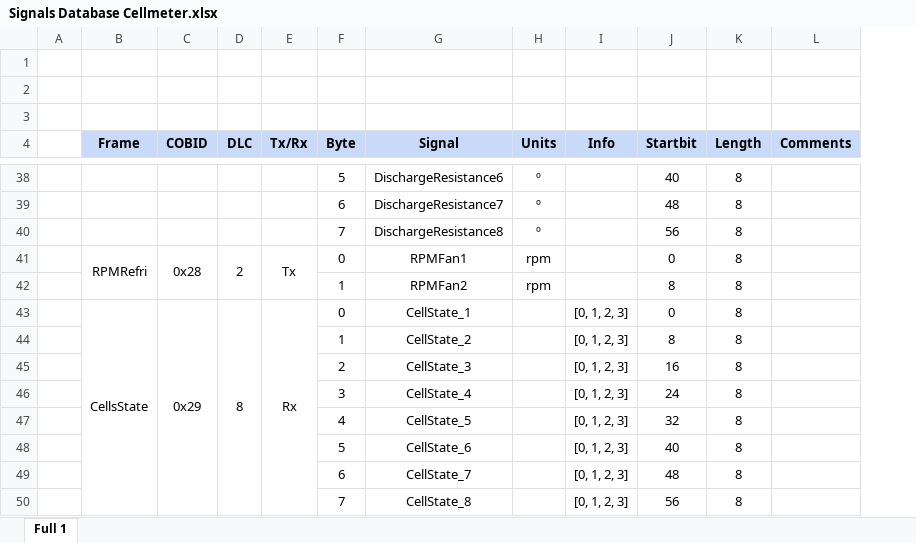
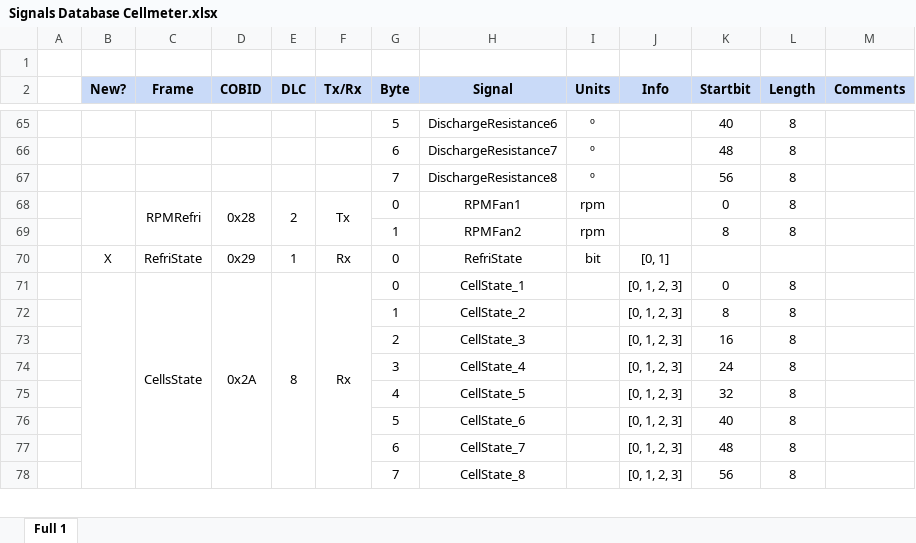
Before and after one commit to eTechRacing/CAPACIMETER, an Excel workbook: SW/CAN Drivers/Signals Database Cellmeter.xlsx, sheet Full 1, drawn as a sheet; only a part is shown, gaps mark what is left out; values as stored, in another font and other column widths than the file's, no borders; charts and pictures not drawn; removed rows and columns are numbered as before the commit, all else as after; the diff covers the shown part only; the diff names each change by its address in the sheet, - before the commit and + after, or states it on an @@ line.

```diff
--- a/SW/CAN Drivers/Signals Database Cellmeter.xlsx (sheet Full 1)
+++ b/SW/CAN Drivers/Signals Database Cellmeter.xlsx (sheet Full 1)
+column B (New?), empty
-row 1: (empty)
-row 2: (empty)
+row 70:  | X | RefriState | 0x29 | 1 | Rx | 0 | RefriState | bit | [0, 1]
-D71 (COBID): 0x29
+D71 (COBID): 0x2A
```
Also changed, not shown: 27 added rows, 1 removed row, 2 moved rows, 11 edited cells and merged cells elsewhere in this sheet, charts or pictures, 2 other files.
